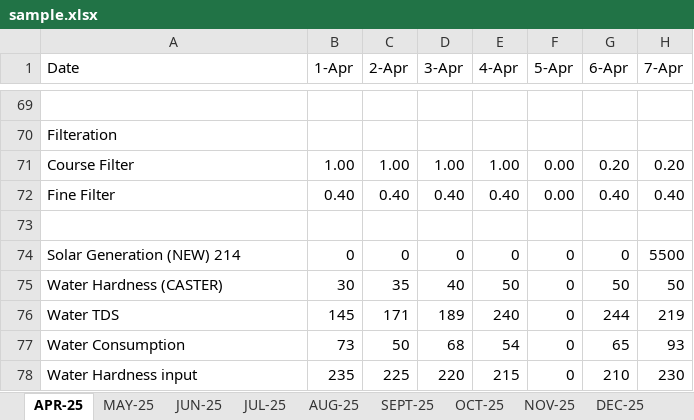
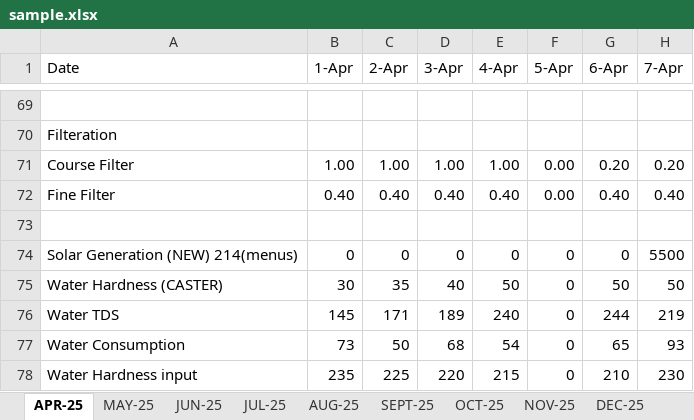
Before and after one commit to Anayshah13/Western-Excel-Visualizer, an Excel workbook: public/sample.xlsx, sheet APR-25, drawn as a sheet; only a part is shown, gaps mark what is left out; values as stored, in another font and other column widths than the file's, no cell formats; the diff names each change by its address in the sheet, - before the commit and + after, or states it on an @@ line.

```diff
--- a/public/sample.xlsx (sheet APR-25)
+++ b/public/sample.xlsx (sheet APR-25)
-A74 (Date): Solar Generation (NEW) 214
+A74 (Date): Solar Generation (NEW) 214(menus)
```
Also changed, not shown: cell formats, 12 other files.
